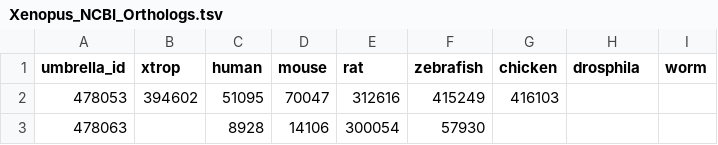
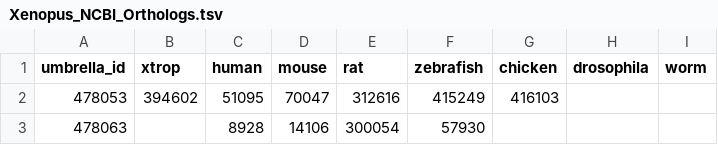
Before and after one commit to csxiera/xenbase-gaf-pipeline, a TSV file: input-files/ncbi-maps/Xenopus_NCBI_Orthologs.tsv, drawn as a sheet; only a part is shown.

```diff
--- a/input-files/ncbi-maps/Xenopus_NCBI_Orthologs.tsv
+++ b/input-files/ncbi-maps/Xenopus_NCBI_Orthologs.tsv
@@ -1,2 +1,2 @@
-umbrella_id	xtrop	human	mouse	rat	zebrafish	chicken	drosphila	worm
+umbrella_id	xtrop	human	mouse	rat	zebrafish	chicken	drosophila	worm
 478053	394602	51095	70047	312616	415249	416103		
```
Also changed, not shown: 1 other file.
